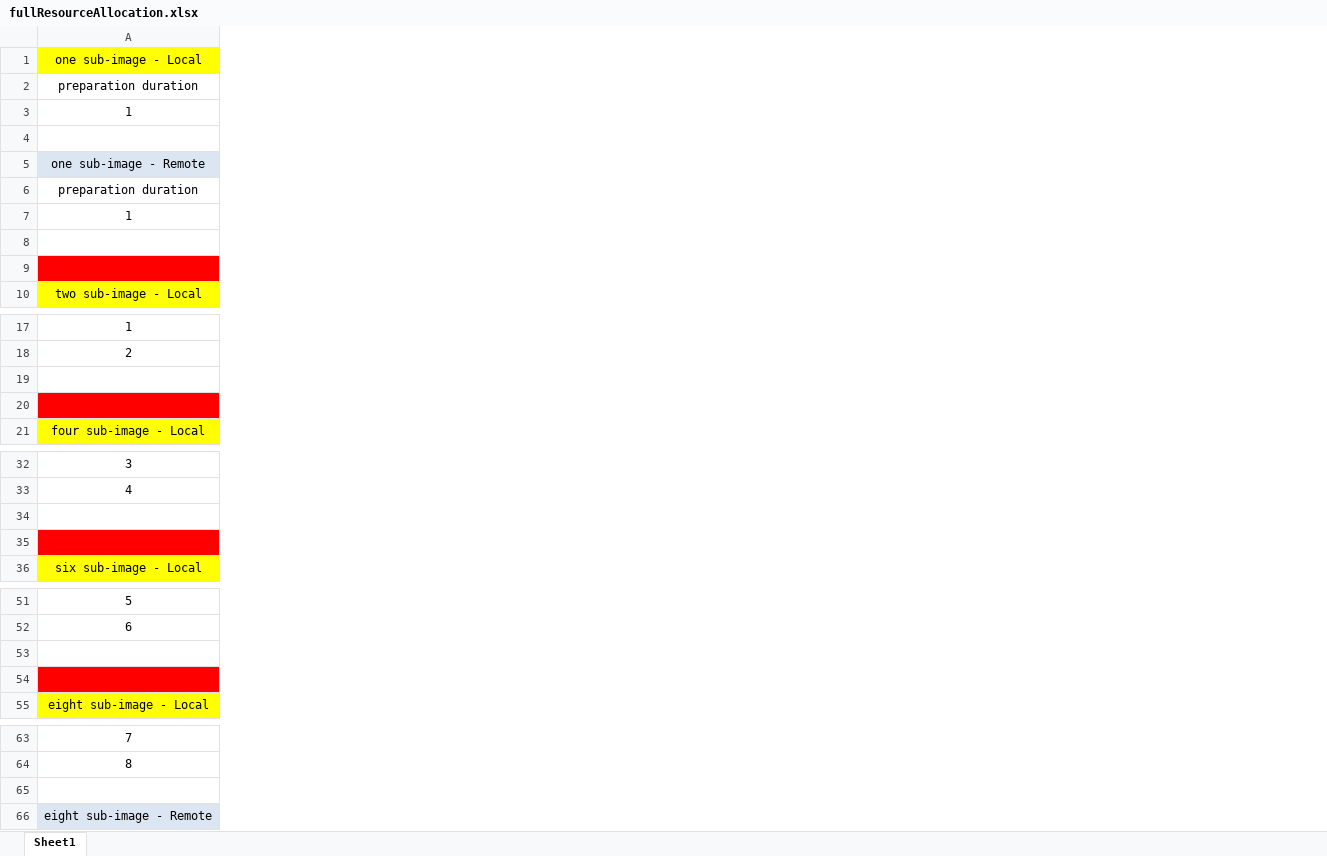
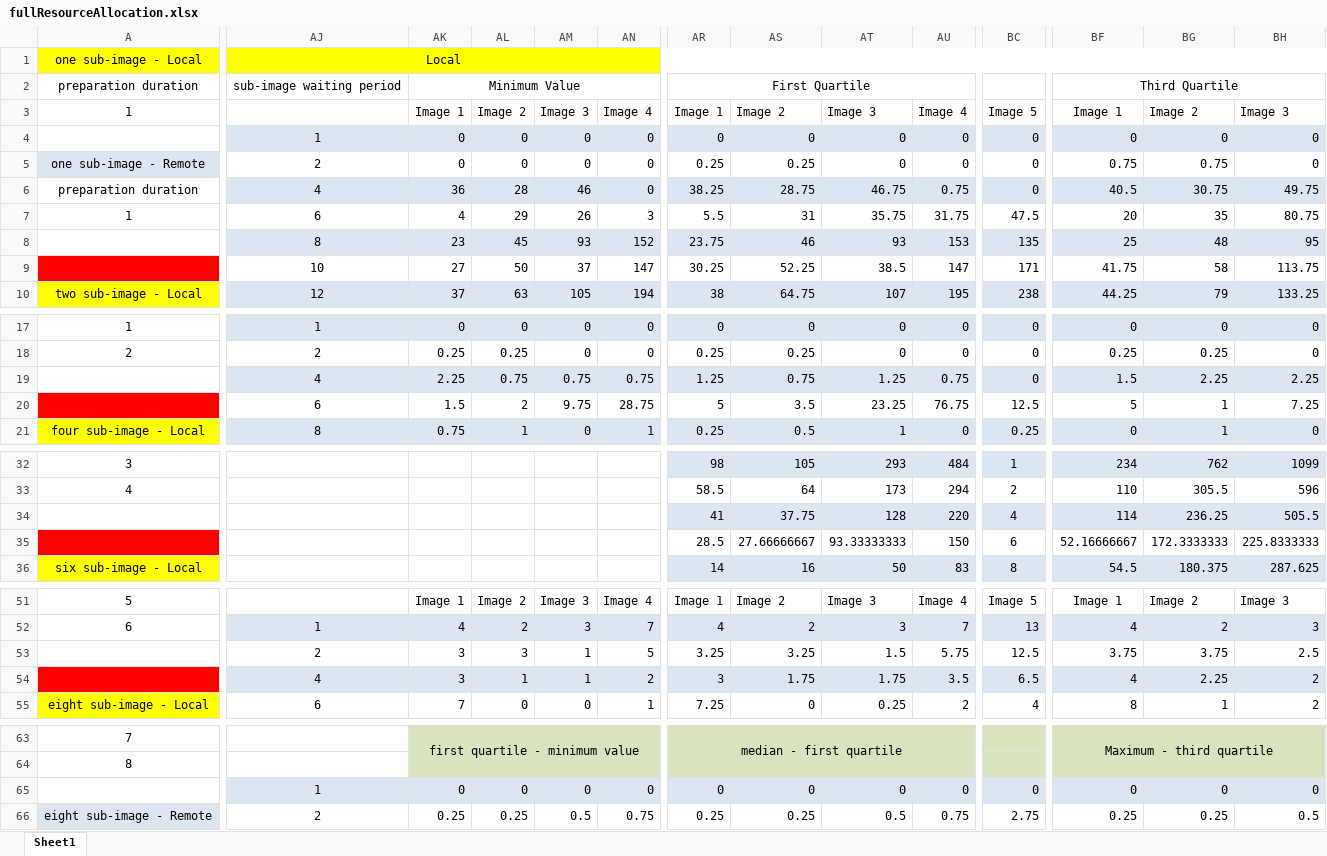
Before and after one commit to MostafaMehrabi/CloudComputingComponents, an Excel workbook: EJBComponents/ImageProcessingBenchmark/stats/analysis/benchmarkPolicyAnalysis/fullResourceAllocation.xlsx, sheet Sheet1, drawn as a sheet; only a part is shown, gaps mark what is left out; values as stored, in another font and other column widths than the file's, no borders; charts and pictures not drawn; rows hold the shown columns only; the diff covers the shown part only; the diff names each change by its address in the sheet, - before the commit and + after, or states it on an @@ line.

```diff
--- a/EJBComponents/ImageProcessingBenchmark/stats/analysis/benchmarkPolicyAnalysis/fullResourceAllocation.xlsx (sheet Sheet1)
+++ b/EJBComponents/ImageProcessingBenchmark/stats/analysis/benchmarkPolicyAnalysis/fullResourceAllocation.xlsx (sheet Sheet1)
+column AJ, rows 1-10: Local | sub-image waiting period |  | 1 | 2 | 4 | 6 | 8 | 10 | 12; rows 17-21: 1 | 2 | 4 | 6 | 8; rows 52-55: 1 | 2 | 4 | 6; rows 65-66: 1 | 2
+column AK, rows 2-10: Minimum Value | Image 1 | 0 | 0 | 36 | 4 | 23 | 27 | 37; rows 17-21: 0 | 0.25 | 2.25 | 1.5 | 0.75; rows 51-55: Image 1 | 4 | 3 | 3 | 7; rows 63-66: first quartile - minimum value |  | 0 | 0.25
+column AL, rows 3-10: Image 2 | 0 | 0 | 28 | 29 | 45 | 50 | 63; rows 17-21: 0 | 0.25 | 0.75 | 2 | 1; rows 51-55: Image 2 | 2 | 3 | 1 | 0; rows 65-66: 0 | 0.25
+column AM, rows 3-10: Image 3 | 0 | 0 | 46 | 26 | 93 | 37 | 105; rows 17-21: 0 | 0 | 0.75 | 9.75 | 0; rows 51-55: Image 3 | 3 | 1 | 1 | 0; rows 65-66: 0 | 0.5
+column AN, rows 3-10: Image 4 | 0 | 0 | 0 | 3 | 152 | 147 | 194; rows 17-21: 0 | 0 | 0.75 | 28.75 | 1; rows 51-55: Image 4 | 7 | 5 | 2 | 1; rows 65-66: 0 | 0.75
+column AR, rows 2-10: First Quartile | Image 1 | 0 | 0.25 | 38.25 | 5.5 | 23.75 | 30.25 | 38; rows 17-21: 0 | 0.25 | 1.25 | 5 | 0.25; rows 32-36: 98 | 58.5 | 41 | 28.5 | 14; rows 51-55: Image 1 | 4 | 3.25 | 3 | 7.25; rows 63-66: median - first quartile |  | 0 | 0.25
+column AS, rows 3-10: Image 2 | 0 | 0.25 | 28.75 | 31 | 46 | 52.25 | 64.75; rows 17-21: 0 | 0.25 | 0.75 | 3.5 | 0.5; rows 32-36: 105 | 64 | 37.75 | 27.66666667 | 16; rows 51-55: Image 2 | 2 | 3.25 | 1.75 | 0; rows 65-66: 0 | 0.25
+column AT, rows 3-10: Image 3 | 0 | 0 | 46.75 | 35.75 | 93 | 38.5 | 107; rows 17-21: 0 | 0 | 1.25 | 23.25 | 1; rows 32-36: 293 | 173 | 128 | 93.33333333 | 50; rows 51-55: Image 3 | 3 | 1.5 | 1.75 | 0.25; rows 65-66: 0 | 0.5
+column AU, rows 3-10: Image 4 | 0 | 0 | 0.75 | 31.75 | 153 | 147 | 195; rows 17-21: 0 | 0 | 0.75 | 76.75 | 0; rows 32-36: 484 | 294 | 220 | 150 | 83; rows 51-55: Image 4 | 7 | 5.75 | 3.5 | 2; rows 65-66: 0 | 0.75
+column BC, rows 3-10: Image 5 | 0 | 0 | 0 | 47.5 | 135 | 171 | 238; rows 17-21: 0 | 0 | 0 | 12.5 | 0.25; rows 32-36: 1 | 2 | 4 | 6 | 8; rows 51-55: Image 5 | 13 | 12.5 | 6.5 | 4; rows 65-66: 0 | 2.75
+column BF, rows 2-10: Third Quartile | Image 1 | 0 | 0.75 | 40.5 | 20 | 25 | 41.75 | 44.25; rows 17-21: 0 | 0.25 | 1.5 | 5 | 0; rows 32-36: 234 | 110 | 114 | 52.16666667 | 54.5; rows 51-55: Image 1 | 4 | 3.75 | 4 | 8; rows 63-66: Maximum - third quartile |  | 0 | 0.25
+column BG, rows 3-10: Image 2 | 0 | 0.75 | 30.75 | 35 | 48 | 58 | 79; rows 17-21: 0 | 0.25 | 2.25 | 1 | 1; rows 32-36: 762 | 305.5 | 236.25 | 172.3333333 | 180.375; rows 51-55: Image 2 | 2 | 3.75 | 2.25 | 1; rows 65-66: 0 | 0.25
+column BH, rows 3-10: Image 3 | 0 | 0 | 49.75 | 80.75 | 95 | 113.75 | 133.25; rows 17-21: 0 | 0 | 2.25 | 7.25 | 0; rows 32-36: 1099 | 596 | 505.5 | 225.8333333 | 287.625; rows 51-55: Image 3 | 3 | 2.5 | 2 | 2; rows 65-66: 0 | 0.5
-row 4: (empty)
+row 4:  | 1 | 0 | 0 | 0 | 0 | 0 | 0 | 0 | 0 | 0 | 0 | 0 | 0
-row 8: (empty)
+row 8:  | 8 | 23 | 45 | 93 | 152 | 23.75 | 46 | 93 | 153 | 135 | 25 | 48 | 95
-row 9: (empty)
+row 9:  | 10 | 27 | 50 | 37 | 147 | 30.25 | 52.25 | 38.5 | 147 | 171 | 41.75 | 58 | 113.75
-row 19: (empty)
+row 19:  | 4 | 2.25 | 0.75 | 0.75 | 0.75 | 1.25 | 0.75 | 1.25 | 0.75 | 0 | 1.5 | 2.25 | 2.25
-row 20: (empty)
+row 20:  | 6 | 1.5 | 2 | 9.75 | 28.75 | 5 | 3.5 | 23.25 | 76.75 | 12.5 | 5 | 1 | 7.25
-row 34: (empty)
+row 34:  |  |  |  |  |  | 41 | 37.75 | 128 | 220 | 4 | 114 | 236.25 | 505.5
-row 35: (empty)
+row 35:  |  |  |  |  |  | 28.5 | 27.66666667 | 93.33333333 | 150 | 6 | 52.16666667 | 172.3333333 | 225.8333333
-row 53: (empty)
+row 53:  | 2 | 3 | 3 | 1 | 5 | 3.25 | 3.25 | 1.5 | 5.75 | 12.5 | 3.75 | 3.75 | 2.5
-row 54: (empty)
+row 54:  | 4 | 3 | 1 | 1 | 2 | 3 | 1.75 | 1.75 | 3.5 | 6.5 | 4 | 2.25 | 2
-row 65: (empty)
+row 65:  | 1 | 0 | 0 | 0 | 0 | 0 | 0 | 0 | 0 | 0 | 0 | 0 | 0
```
Also changed, not shown: 29 added columns and 30 edited cells elsewhere in this sheet, charts or pictures, EJBComponents/ImageProcessingBenchmark/stats/analysis/benchmarkPolicyAnalysis/partialResourceAllocation.xlsx, EJBComponents/ImageProcessingBenchmark/stats/analysis/benchmarkPolicyAnalysis/resourceContention.xlsx.
